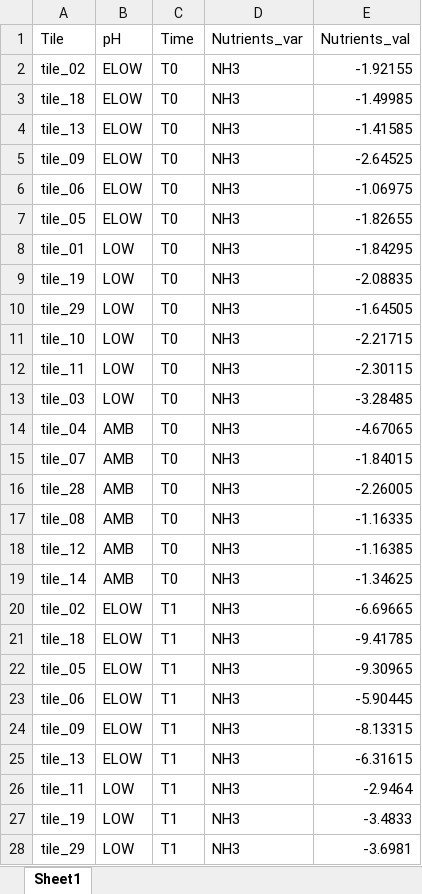
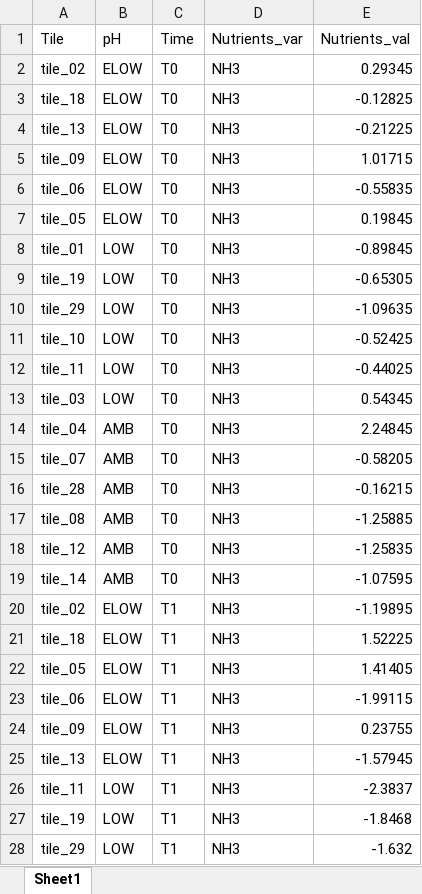
Before and after one commit to JayCrlt/BenthFun, an Excel workbook: Outputs/Summary/Nutrients_Transplants_data.xlsx, sheet Sheet1, drawn as a sheet; only a part is shown; values as stored, in another font and other column widths than the file's, no borders; the diff covers the shown part only; the diff names each change by its address in the sheet, - before the commit and + after, or states it on an @@ line.

```diff
--- a/Outputs/Summary/Nutrients_Transplants_data.xlsx (sheet Sheet1)
+++ b/Outputs/Summary/Nutrients_Transplants_data.xlsx (sheet Sheet1)
-E2 (Nutrients_val): -1.92155
+E2 (Nutrients_val): 0.29345
-E3 (Nutrients_val): -1.49985
+E3 (Nutrients_val): -0.12825
-E4 (Nutrients_val): -1.41585
+E4 (Nutrients_val): -0.21225
-E5 (Nutrients_val): -2.64525
+E5 (Nutrients_val): 1.01715
-E6 (Nutrients_val): -1.06975
+E6 (Nutrients_val): -0.55835
-E7 (Nutrients_val): -1.82655
+E7 (Nutrients_val): 0.19845
-E8 (Nutrients_val): -1.84295
+E8 (Nutrients_val): -0.89845
-E9 (Nutrients_val): -2.08835
+E9 (Nutrients_val): -0.65305
-E10 (Nutrients_val): -1.64505
+E10 (Nutrients_val): -1.09635
-E11 (Nutrients_val): -2.21715
+E11 (Nutrients_val): -0.52425
-E12 (Nutrients_val): -2.30115
+E12 (Nutrients_val): -0.44025
-E13 (Nutrients_val): -3.28485
+E13 (Nutrients_val): 0.54345
-E14 (Nutrients_val): -4.67065
+E14 (Nutrients_val): 2.24845
-E15 (Nutrients_val): -1.84015
+E15 (Nutrients_val): -0.58205
-E16 (Nutrients_val): -2.26005
+E16 (Nutrients_val): -0.16215
-E17 (Nutrients_val): -1.16335
+E17 (Nutrients_val): -1.25885
-E18 (Nutrients_val): -1.16385
+E18 (Nutrients_val): -1.25835
-E19 (Nutrients_val): -1.34625
+E19 (Nutrients_val): -1.07595
-E20 (Nutrients_val): -6.69665
+E20 (Nutrients_val): -1.19895
-E21 (Nutrients_val): -9.41785
+E21 (Nutrients_val): 1.52225
-E22 (Nutrients_val): -9.30965
+E22 (Nutrients_val): 1.41405
-E23 (Nutrients_val): -5.90445
+E23 (Nutrients_val): -1.99115
-E24 (Nutrients_val): -8.13315
+E24 (Nutrients_val): 0.23755
-E25 (Nutrients_val): -6.31615
+E25 (Nutrients_val): -1.57945
-E26 (Nutrients_val): -2.9464
+E26 (Nutrients_val): -2.3837
-E27 (Nutrients_val): -3.4833
+E27 (Nutrients_val): -1.8468
-E28 (Nutrients_val): -3.6981
+E28 (Nutrients_val): -1.632
```
Also changed, not shown: 333 edited cells elsewhere in this sheet, 5 other files.
